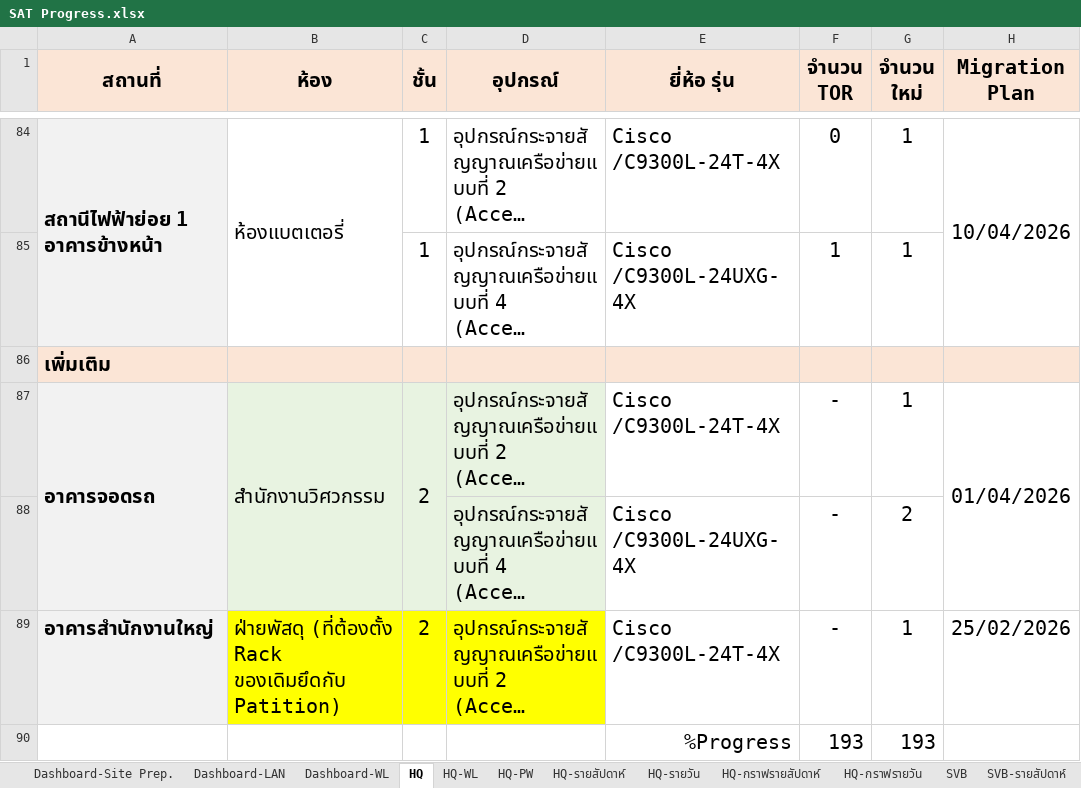
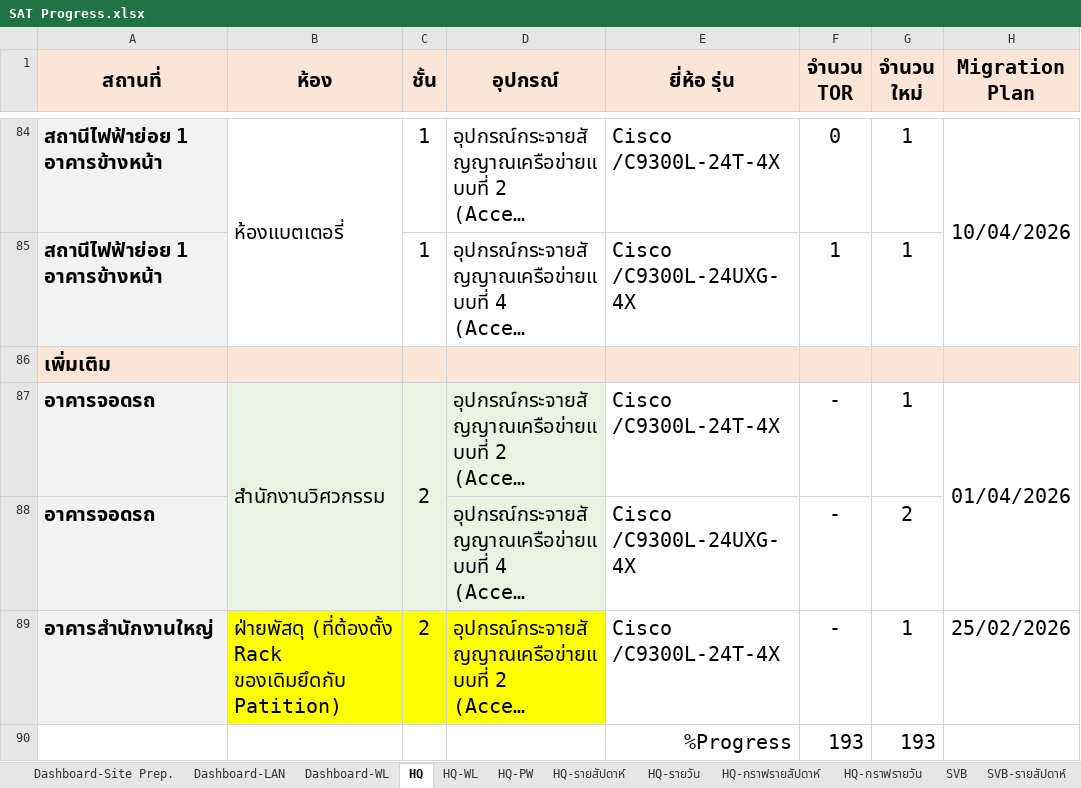
Before and after one commit to watanyu158/HQ-Migr-Dashboard, an Excel workbook: backend/SAT Progress.xlsx, sheet HQ, drawn as a sheet; only a part is shown, gaps mark what is left out; long unchanged cells end in …; values as stored, in another font and other column widths than the file's, no borders; conditional formats not drawn; the diff covers the shown part only; the diff names each change by its address in the sheet, - before the commit and + after, or states it on an @@ line.

```diff
--- a/backend/SAT Progress.xlsx (sheet HQ)
+++ b/backend/SAT Progress.xlsx (sheet HQ)
-A84:A85 merged
-A85 (สถานที่): (empty)
+A85 (สถานที่): สถานีไฟฟ้าย่อย 1 อาคารข้างหน้า
-A87:A88 merged
-A88 (สถานที่): (empty)
+A88 (สถานที่): อาคารจอดรถ
```
Also changed, not shown: 68 edited cells and merged cells elsewhere in this sheet, charts or pictures.
